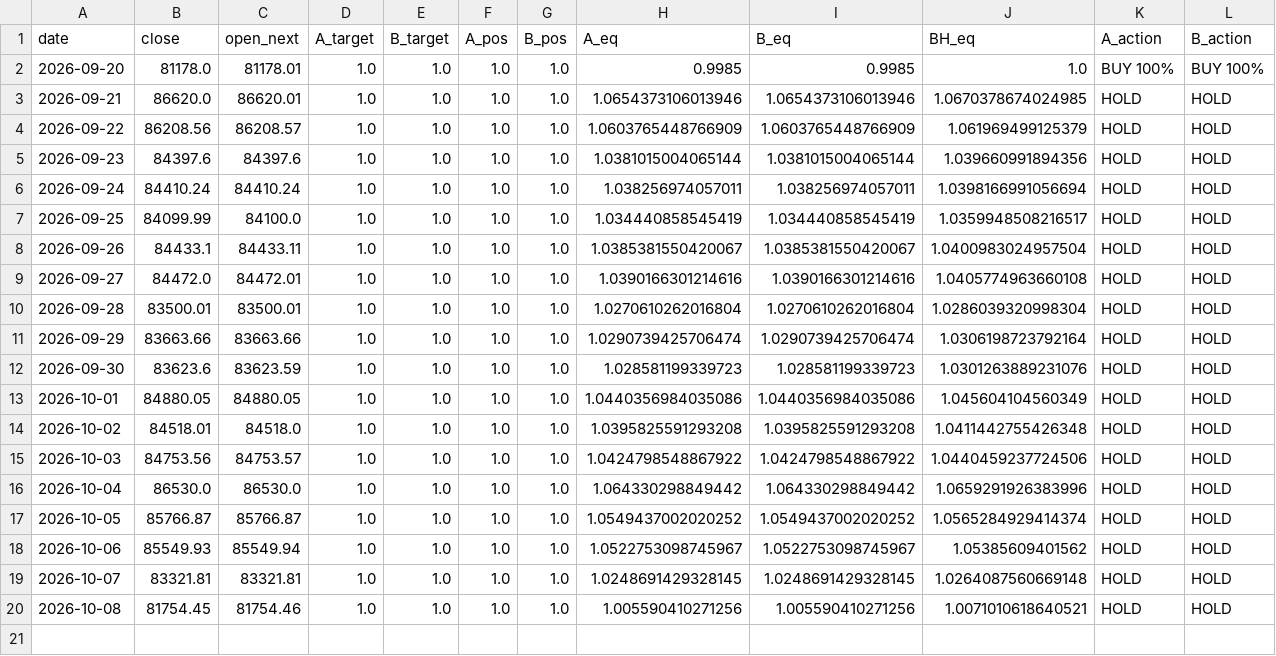
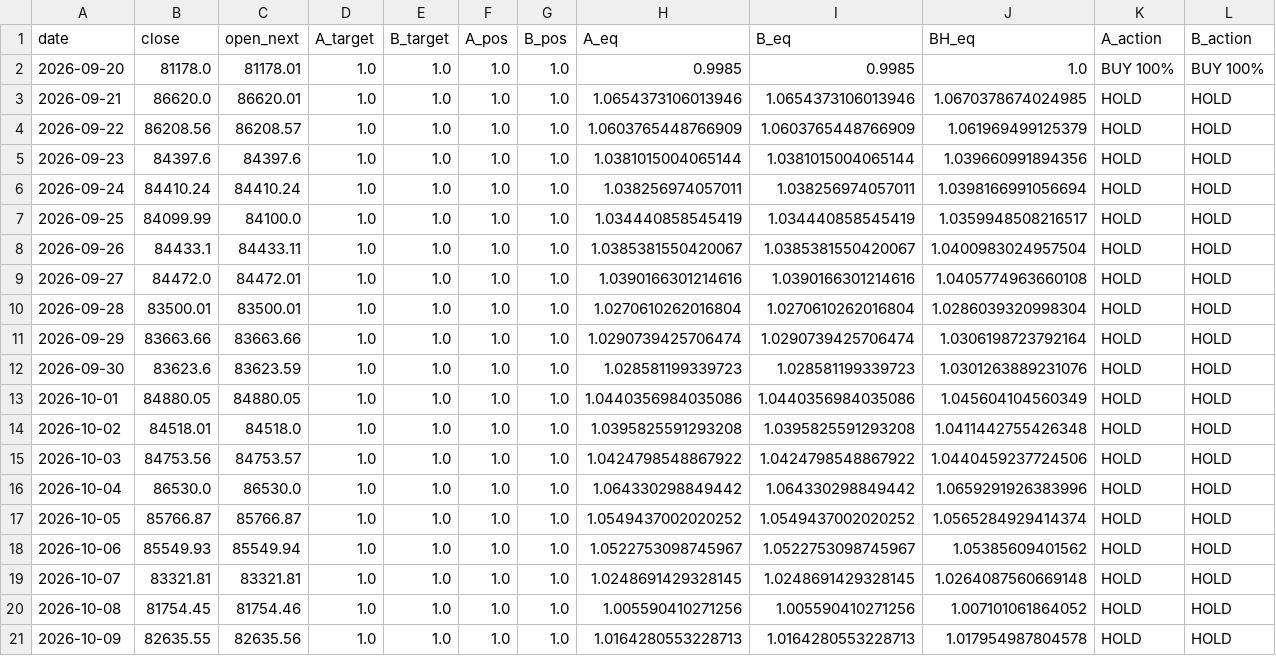
Before and after one commit to huvan9527-a11y/btc_quant, a CSV file: paper_ledger.csv, drawn as a sheet.

```diff
--- a/paper_ledger.csv
+++ b/paper_ledger.csv
@@ -19,2 +19,3 @@ date,close,open_next,A_target,B_target,A_pos,B_pos,A_eq,B_eq,BH_eq,A_action,B_ac
 2026-10-07,83321.81,83321.81,1.0,1.0,1.0,1.0,1.0248691429328145,1.0248691429328145,1.0264087560669148,HOLD,HOLD
-2026-10-08,81754.45,81754.46,1.0,1.0,1.0,1.0,1.005590410271256,1.005590410271256,1.0071010618640521,HOLD,HOLD
+2026-10-08,81754.45,81754.46,1.0,1.0,1.0,1.0,1.005590410271256,1.005590410271256,1.007101061864052,HOLD,HOLD
+2026-10-09,82635.55,82635.56,1.0,1.0,1.0,1.0,1.0164280553228713,1.0164280553228713,1.017954987804578,HOLD,HOLD
```
Also changed, not shown: data/BTCUSDT_1d.csv, output/position_daily.csv, 3 other files.
